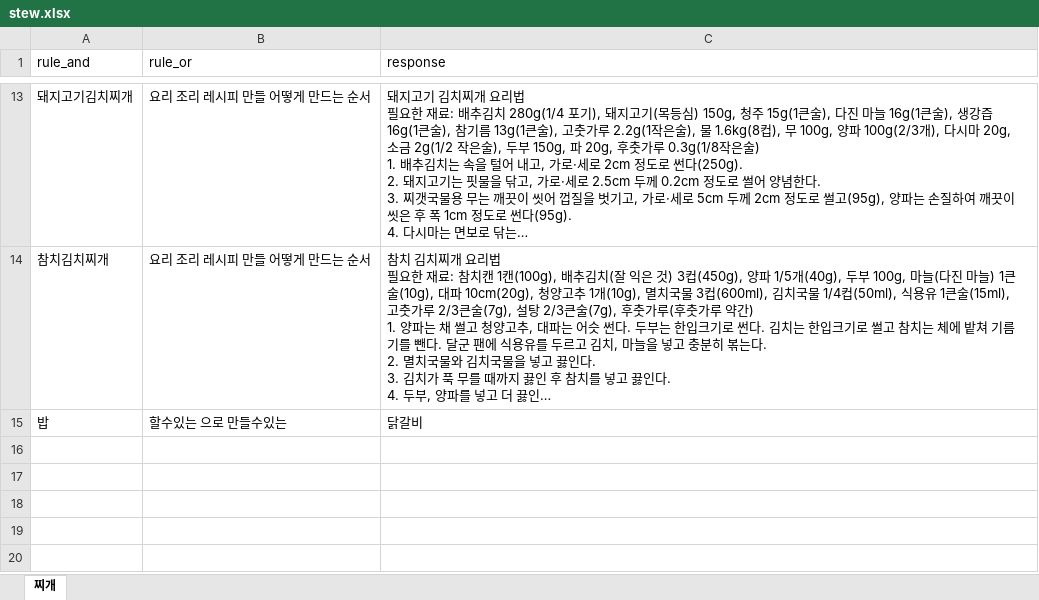
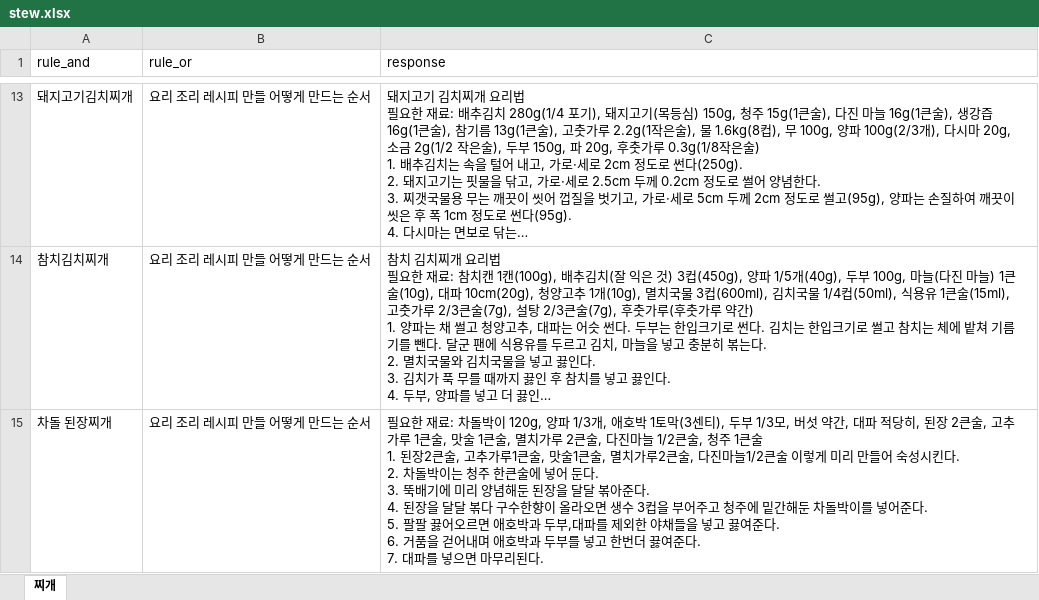
Before and after one commit to YunSeungHoe/artificial_Intelligence_ssu, an Excel workbook: Project4/stew.xlsx, sheet 찌개, drawn as a sheet; only a part is shown, gaps mark what is left out; long unchanged cells end in …; values as stored, in another font and other column widths than the file's, no borders; removed rows and columns are numbered as before the commit, all else as after; ↵ is a line break in a cell; the diff covers the shown part only; the diff names each change by its address in the sheet, - before the commit and + after, or states it on an @@ line.

```diff
--- a/Project4/stew.xlsx (sheet 찌개)
+++ b/Project4/stew.xlsx (sheet 찌개)
-row 15: 밥 | 할수있는 으로 만들수있는 | 닭갈비
+row 15: 차돌 된장찌개 | 요리 조리 레시피 만들 어떻게 만드는 순서 | 필요한 재료: 차돌박이 120g, 양파 1/3개, 애호박 1토막(3센티), 두부 1/3모, 버섯 약간, 대파 적당히, 된장 2큰술, 고추가루 1큰술, 맛술 1큰술, 멸치가루 2큰술, 다진마늘 1/2큰술, 청주 1큰술 ↵ 1. 된장2큰술, 고추가루1큰술, 맛술1큰술, 멸치가루2큰술, 다진마늘1/2큰술 이렇게 미리 만들어 숙성시킨다. ↵ 2. 차돌박이는 청주 한큰술에 넣어 둔다. ↵ 3. 뚝배기에 미리 양념해둔 된장을 달달 볶아준다. ↵ 4. 된장을 달달 볶다 구수한향이 올라오면 생수 3컵을 부어주고 청주에 밑간해둔 차돌박이를 넣어준다. ↵ 5. 팔팔 끓어오르면 애호박과 두부,대파를 제외한 야채들을 넣고 끓여준다. ↵ 6. 거품을 걷어내며 애호박과 두부를 넣고 한번더 끓여준다. ↵ 7. 대파를 넣으면 마무리된다.
```
Also changed, not shown: 4 added rows elsewhere in this sheet, 2 other files.
